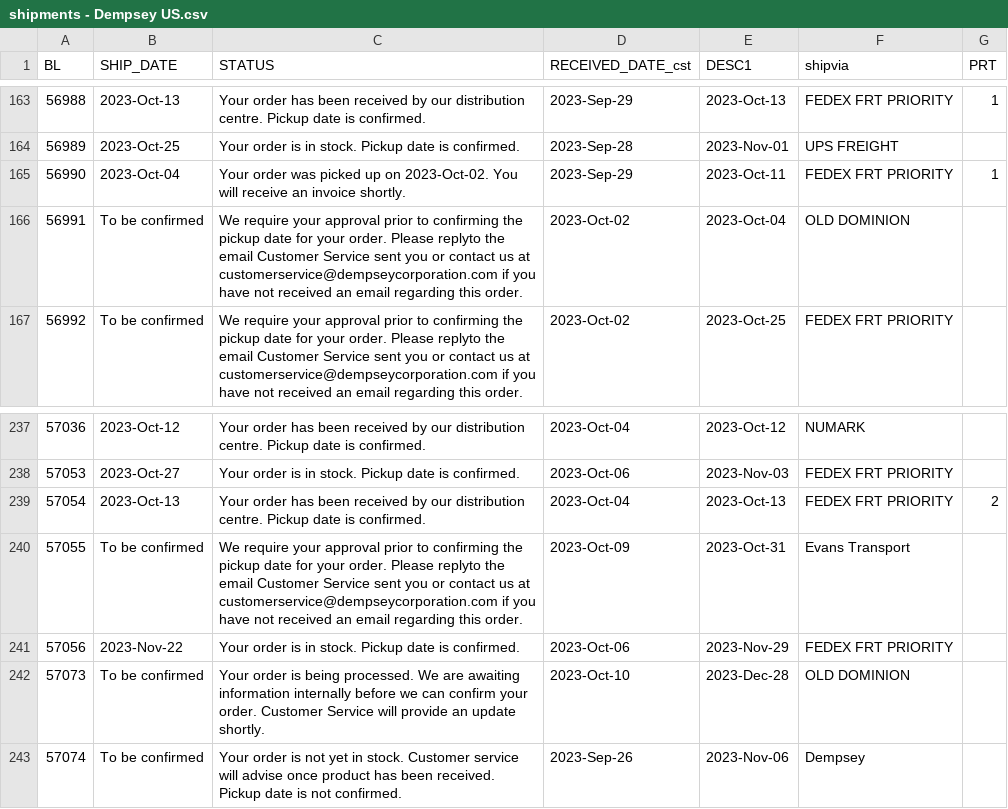
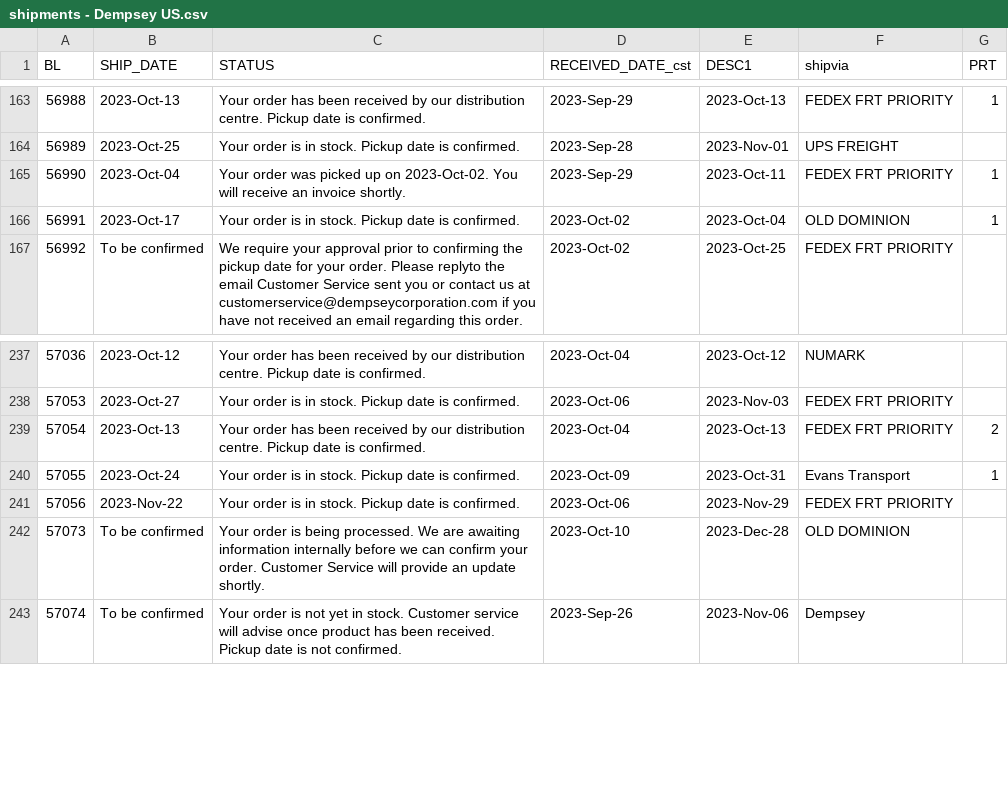
Before and after one commit to dempseysystems/dempseysystems.github.io, a CSV file: shipments - Dempsey US.csv, drawn as a sheet; only a part is shown, gaps mark what is left out.

```diff
--- a/shipments - Dempsey US.csv
+++ b/shipments - Dempsey US.csv
@@ -165,3 +165,3 @@ BL,SHIP_DATE,STATUS,RECEIVED_DATE_cst,DESC1,shipvia,PRT
 56990,2023-Oct-04,Your order was picked up on 2023-Oct-02. You will receive an invoice shortly.,2023-Sep-29,2023-Oct-11,FEDEX FRT PRIORITY,1
-56991,To be confirmed,We require your approval prior to confirming the pickup date for your order. Please replyto the email Customer Service sent you or contact us at customerservice@dempseycorporation.com if you have not received an email regarding this order.,2023-Oct-02,2023-Oct-04,OLD DOMINION,
+56991,2023-Oct-17,Your order is in stock. Pickup date is confirmed.,2023-Oct-02,2023-Oct-04,OLD DOMINION,1
 56992,To be confirmed,We require your approval prior to confirming the pickup date for your order. Please replyto the email Customer Service sent you or contact us at customerservice@dempseycorporation.com if you have not received an email regarding this order.,2023-Oct-02,2023-Oct-25,FEDEX FRT PRIORITY,
@@ -239,3 +239,3 @@ BL,SHIP_DATE,STATUS,RECEIVED_DATE_cst,DESC1,shipvia,PRT
 57054,2023-Oct-13,Your order has been received by our distribution centre. Pickup date is confirmed.,2023-Oct-04,2023-Oct-13,FEDEX FRT PRIORITY,2
-57055,To be confirmed,We require your approval prior to confirming the pickup date for your order. Please replyto the email Customer Service sent you or contact us at customerservice@dempseycorporation.com if you have not received an email regarding this order.,2023-Oct-09,2023-Oct-31,Evans Transport,
+57055,2023-Oct-24,Your order is in stock. Pickup date is confirmed.,2023-Oct-09,2023-Oct-31,Evans Transport,1
 57056,2023-Nov-22,Your order is in stock. Pickup date is confirmed.,2023-Oct-06,2023-Nov-29,FEDEX FRT PRIORITY,
```
Also changed, not shown: 2 other files.
